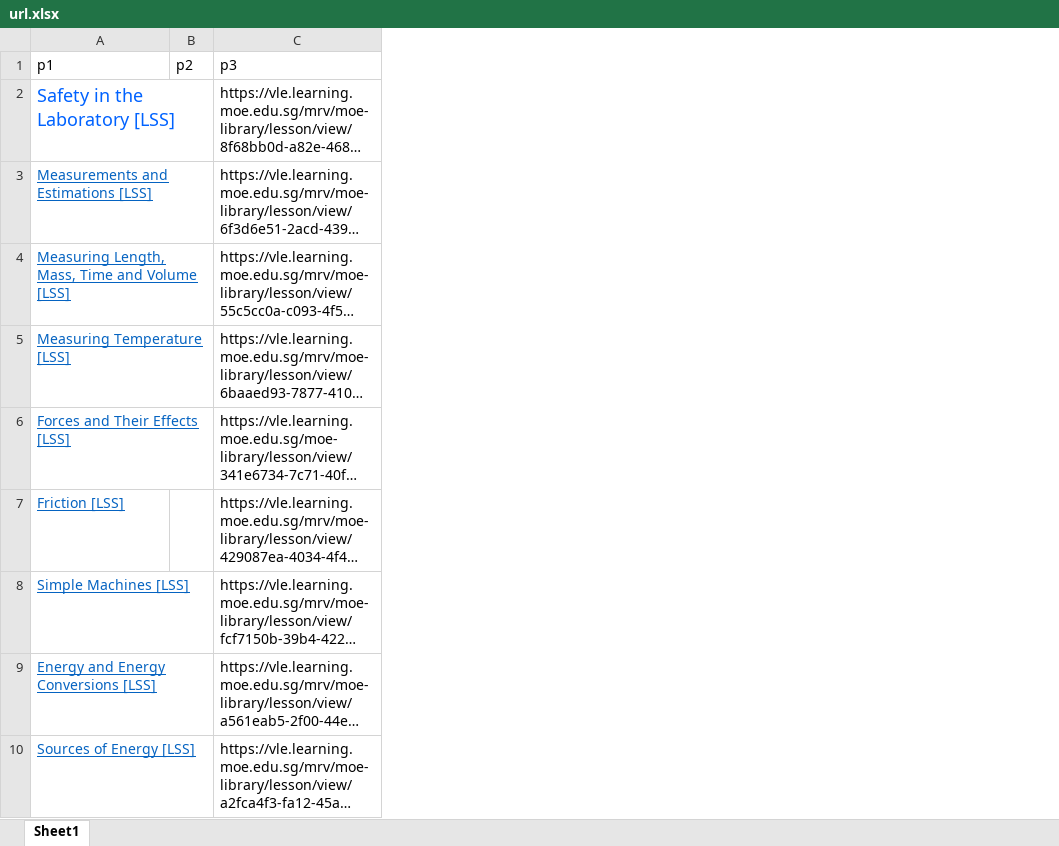
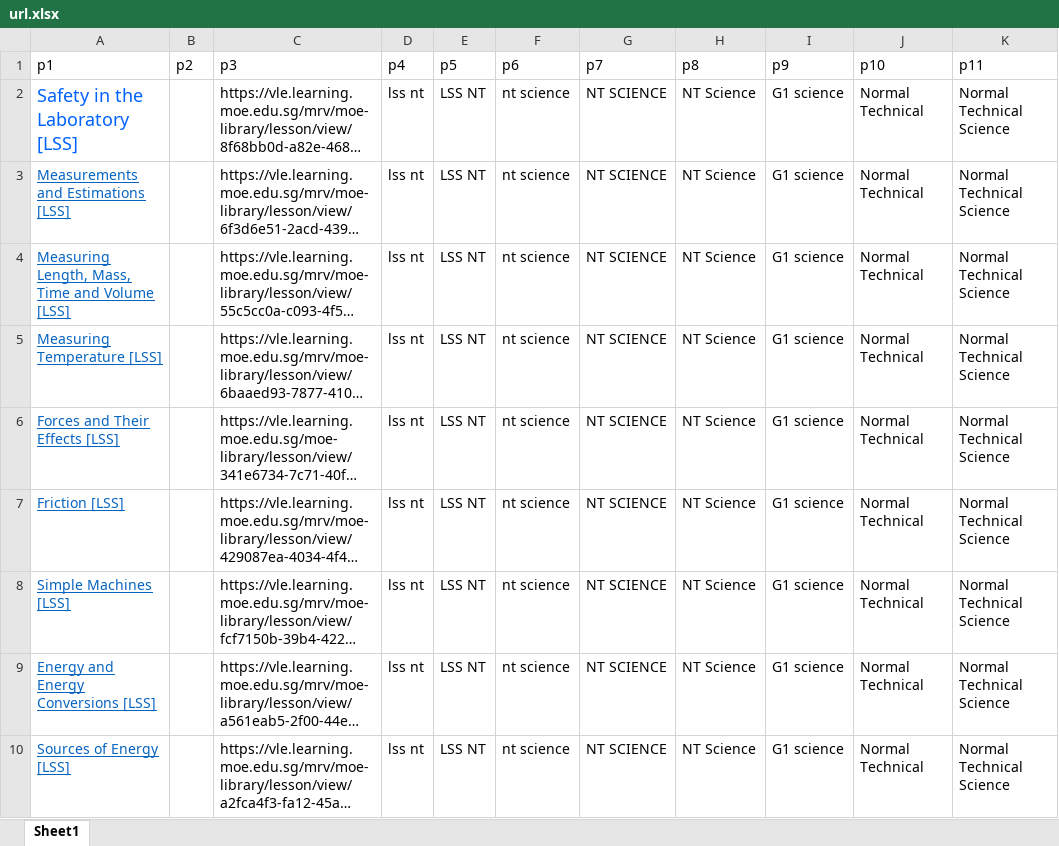
Before and after one commit to lookang/TagUI, an Excel workbook: SLSkeywordsremoveandadd/url.xlsx, sheet Sheet1, drawn as a sheet; only a part is shown; long unchanged cells end in …; values as stored, in another font and other column widths than the file's, no borders; the diff names each change by its address in the sheet, - before the commit and + after, or states it on an @@ line.

```diff
--- a/SLSkeywordsremoveandadd/url.xlsx (sheet Sheet1)
+++ b/SLSkeywordsremoveandadd/url.xlsx (sheet Sheet1)
+column D (p4), rows 2-10: all lss nt
+column E (p5), rows 2-10: all LSS NT
+column F (p6), rows 2-10: all nt science
+column G (p7), rows 2-10: all NT SCIENCE
+column H (p8), rows 2-10: all NT Science
+column I (p9), rows 2-10: all G1 science
+column J (p10), rows 2-10: all Normal Technical
+column K (p11), rows 2-10: all Normal Technical Science
```
Also changed, not shown: 2 other files.
